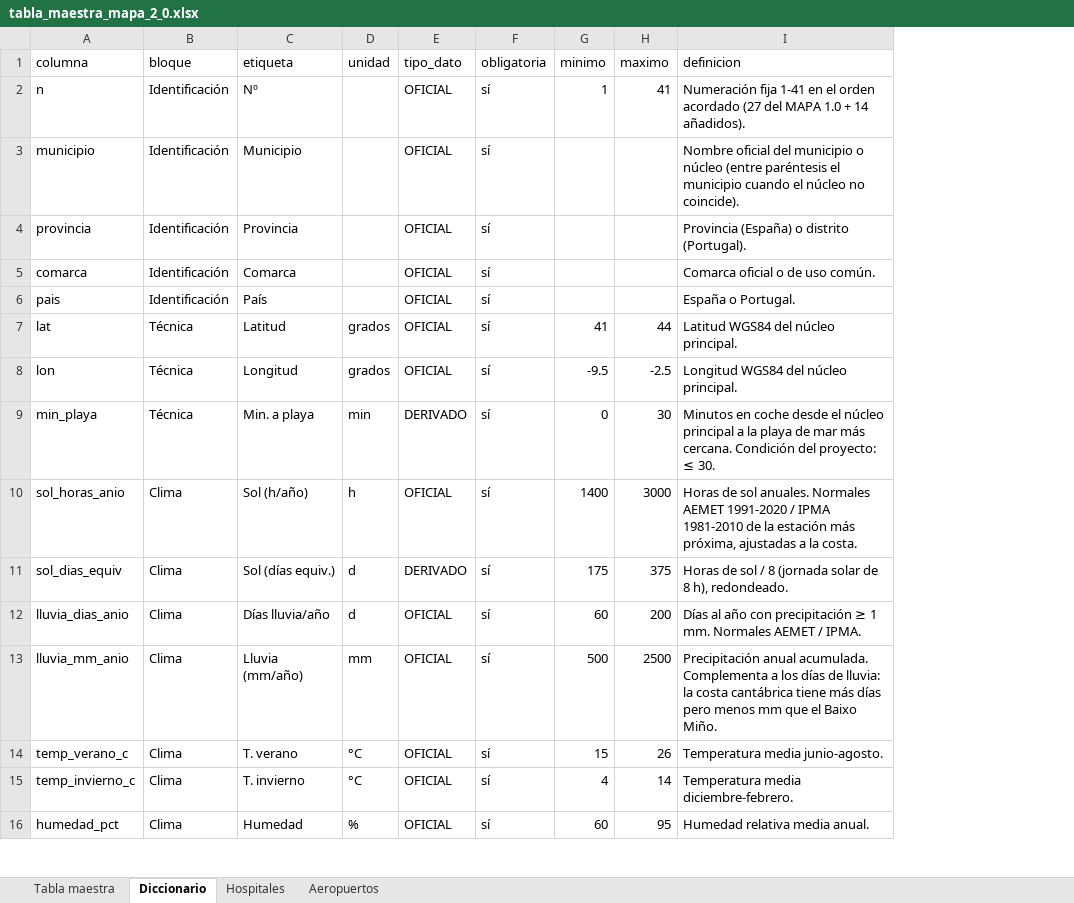
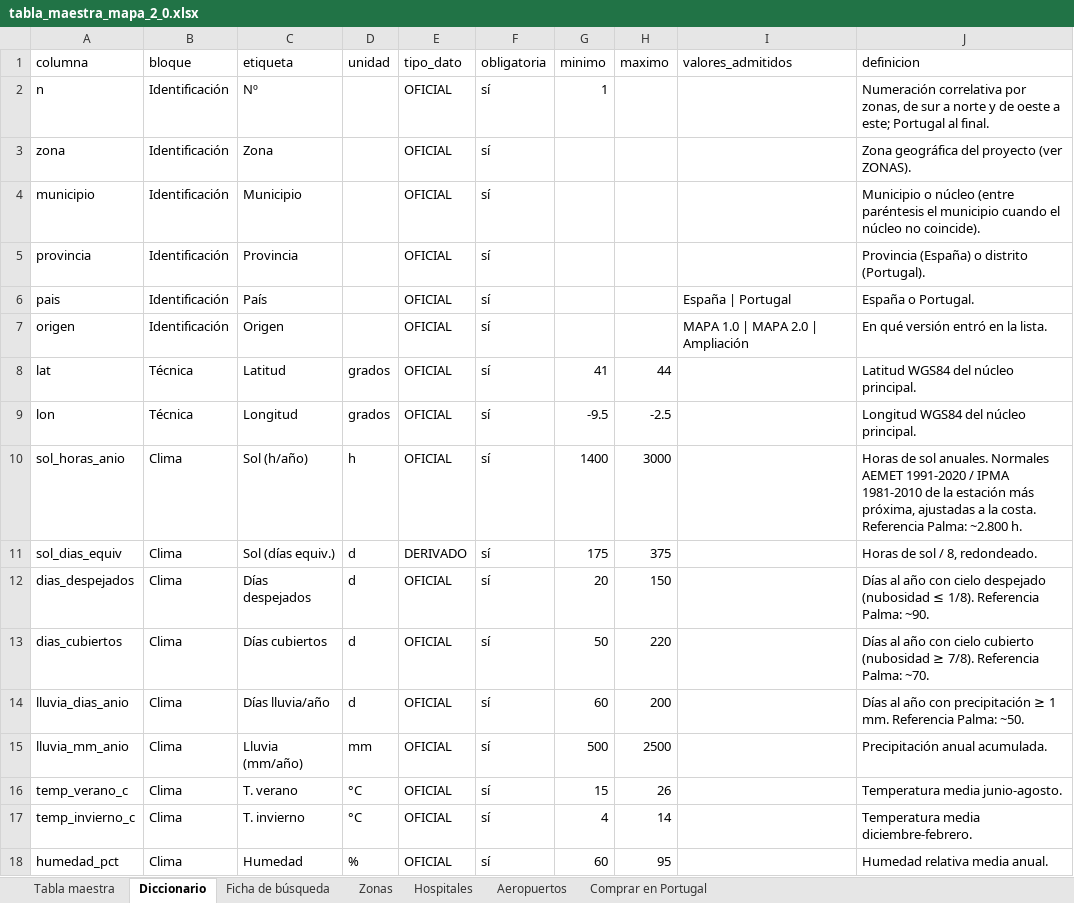
Before and after one commit to jibarsrigo/vivir-en-el-norte, an Excel workbook: output/tabla_maestra_mapa_2_0.xlsx, sheet Diccionario, drawn as a sheet; only a part is shown; values as stored, in another font and other column widths than the file's, no borders; removed rows and columns are numbered as before the commit, all else as after; the diff covers the shown part only; the diff names each change by its address in the sheet, - before the commit and + after, or states it on an @@ line.

```diff
--- a/output/tabla_maestra_mapa_2_0.xlsx (sheet Diccionario)
+++ b/output/tabla_maestra_mapa_2_0.xlsx (sheet Diccionario)
+sheet tab: Ficha de búsqueda
+sheet tab: Zonas
+sheet tab: Comprar en Portugal
+column I (valores_admitidos), row 6: España | Portugal
-H2 (maximo): 41
+H2 (maximo): (empty)
-J2 (definicion): Numeración fija 1-41 en el orden acordado (27 del MAPA 1.0 + 14 añadidos).
+J2 (definicion): Numeración correlativa por zonas, de sur a norte y de oeste a este; Portugal al final.
+row 3: zona | Identificación | Zona |  | OFICIAL | sí |  |  |  | Zona geográfica del proyecto (ver ZONAS).
-J4 (definicion): Nombre oficial del municipio o núcleo…
+J4 (definicion): Municipio o núcleo…
-row 5: comarca | Identificación | Comarca |  | OFICIAL | sí |  |  | Comarca oficial o de uso común.
+row 7: origen | Identificación | Origen |  | OFICIAL | sí |  |  | MAPA 1.0 | MAPA 2.0 | Ampliación | En qué versión entró en la lista.
-row 9: min_playa | Técnica | Min. a playa | min | DERIVADO | sí | 0 | 30 | Minutos en coche desde el núcleo principal a la playa de mar más cercana. Condición del proyecto: ≤ 30.
-J10 (definicion): …la costa.
+J10 (definicion): …la costa. Referencia Palma: ~2.800 h.
-J11 (definicion): Horas de sol / 8 (jornada solar de 8 h), redondeado.
+J11 (definicion): Horas de sol / 8, redondeado.
+row 12: dias_despejados | Clima | Días despejados | d | OFICIAL | sí | 20 | 150 |  | Días al año con cielo despejado (nubosidad ≤ 1/8). Referencia Palma: ~90.
+row 13: dias_cubiertos | Clima | Días cubiertos | d | OFICIAL | sí | 50 | 220 |  | Días al año con cielo cubierto (nubosidad ≥ 7/8). Referencia Palma: ~70.
-J14 (definicion): …1 mm. Normales AEMET / IPMA.
+J14 (definicion): …1 mm. Referencia Palma: ~50.
-J15 (definicion): …anual acumulada. Complementa a los días de lluvia: la costa cantábrica tiene más días pero menos mm que el Baixo Miño.
+J15 (definicion): …anual acumulada.
```
Also changed, not shown: 20 added rows, 5 removed rows and 19 edited cells elsewhere in this sheet, sheet Tabla maestra, sheet Hospitales, sheet Aeropuertos, 7 other files.
